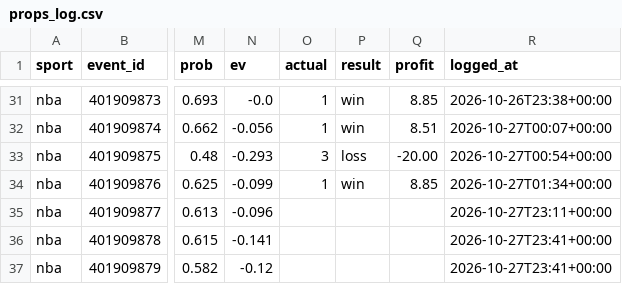
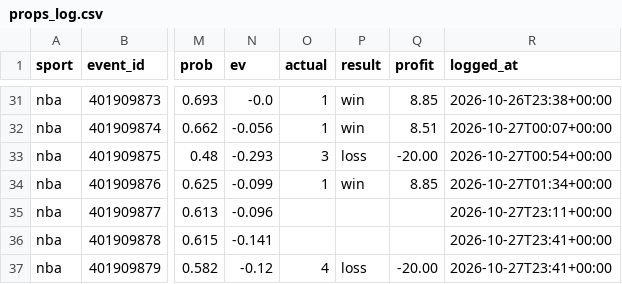
Before and after one commit to adotscotty/HandsDownAI, a CSV file: data/props_log.csv, drawn as a sheet; only a part is shown, gaps mark what is left out; the diff names each change by its address in the sheet, - before the commit and + after, or states it on an @@ line.

```diff
--- a/data/props_log.csv
+++ b/data/props_log.csv
-O37 (actual): (empty)
+O37 (actual): 4
-P37 (result): (empty)
+P37 (result): loss
-Q37 (profit): (empty)
+Q37 (profit): -20.00
```
Also changed, not shown: data/current_nba.csv, data/pregame_log.csv, 2 other files.
